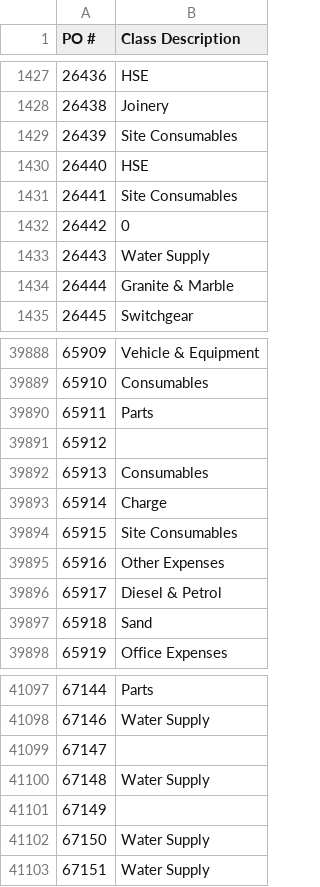
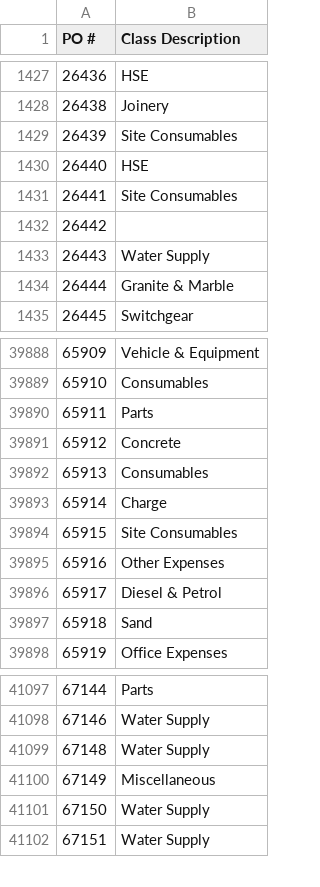
Before and after one commit to DC-database/hub, a CSV file: POdetails.csv, drawn as a sheet; only a part is shown, gaps mark what is left out; the diff covers the shown part only.

```diff
--- a/POdetails.csv
+++ b/POdetails.csv
@@ -1431,3 +1431,3 @@ PO #,Class Description
 26441,Site Consumables
-26442,0
+26442,
 26443,Water Supply
@@ -39890,3 +39890,3 @@ PO #,Class Description
 65911,Parts
-65912,
+65912,Concrete
 65913,Consumables
@@ -41098,5 +41098,4 @@ PO #,Class Description
 67146,Water Supply
-67147,
 67148,Water Supply
-67149,
+67149,Miscellaneous
 67150,Water Supply
```
Also changed, not shown: 58 added rows and 6 edited cells elsewhere in this file.
